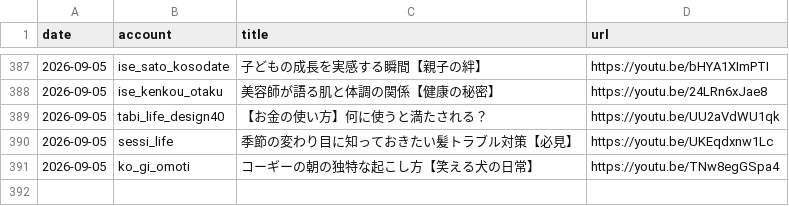
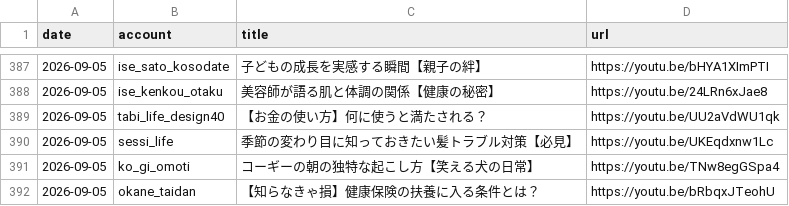
Before and after one commit to iseise0226/sns-automation, a CSV file: data/post_log.csv, drawn as a sheet; only a part is shown, gaps mark what is left out; the diff names each change by its address in the sheet, - before the commit and + after, or states it on an @@ line.

Commit message:
chore: WF6 topic progress - okane_taidan

```diff
--- a/data/post_log.csv
+++ b/data/post_log.csv
+row 392: 2026-09-05 | okane_taidan | 【知らなきゃ損】健康保険の扶養に入る条件とは？ | https://youtu.be/bRbqxJTeohU
```
Also changed, not shown: 1 other file.
